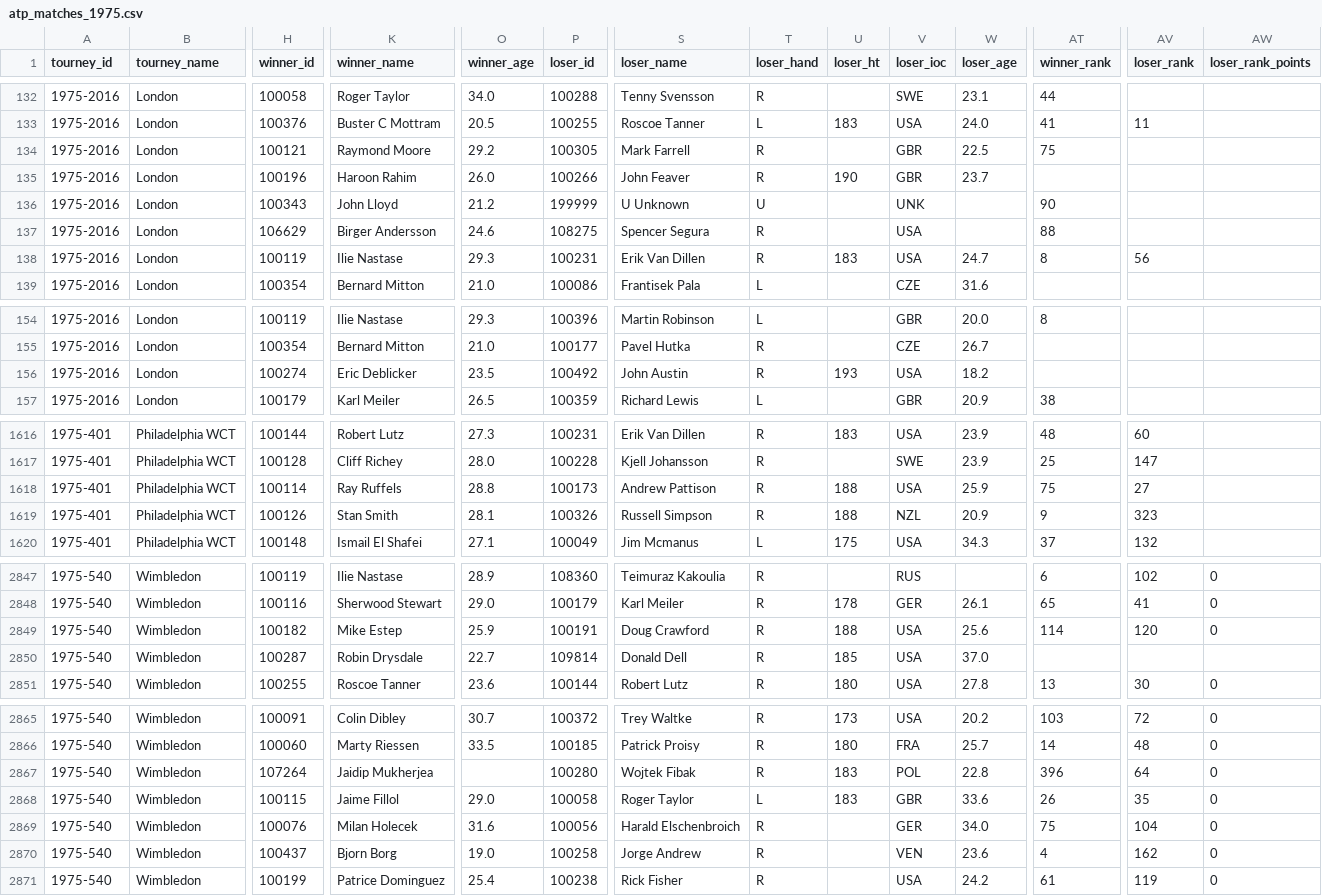
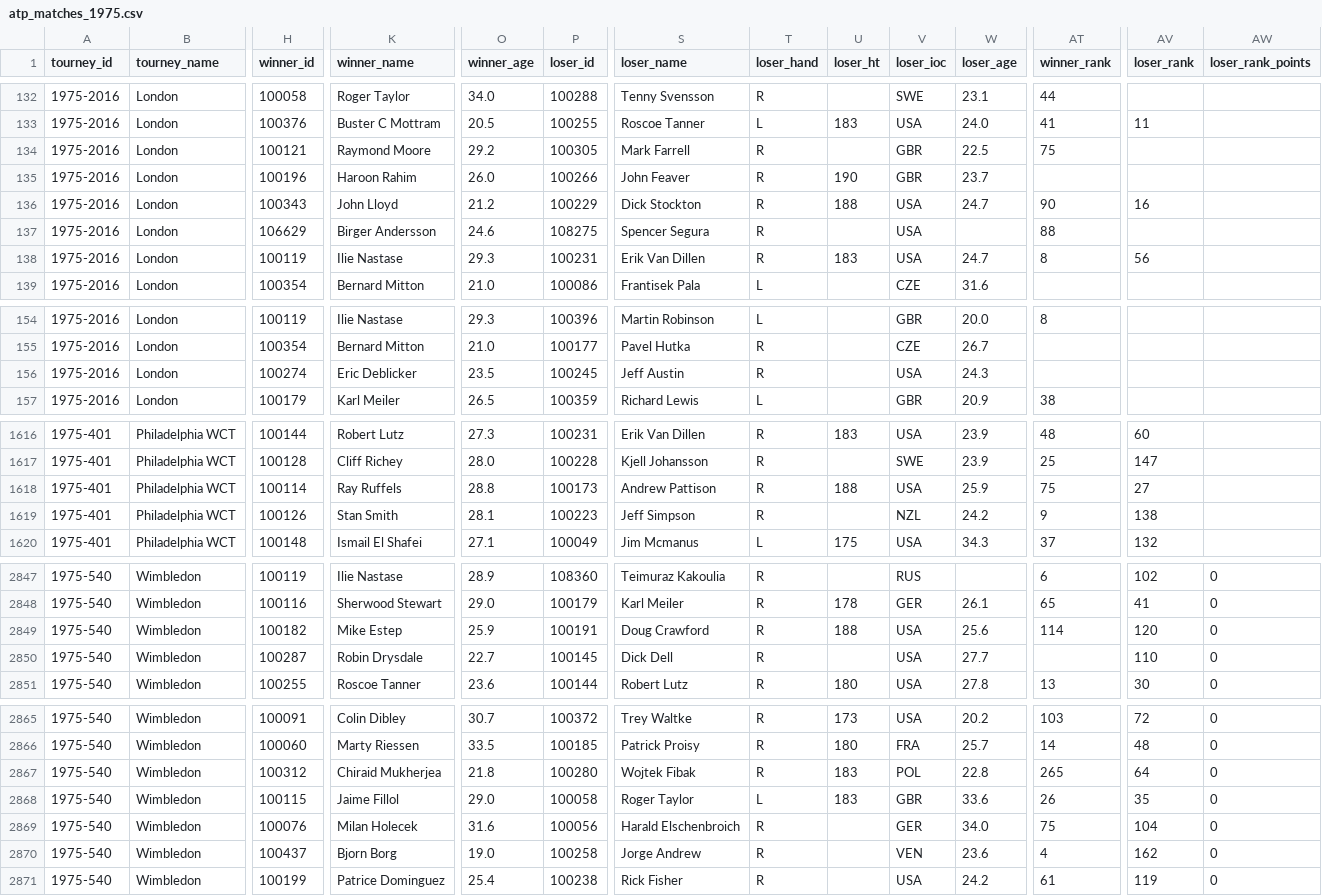
Before and after one commit to JeffSackmann/tennis_atp, a CSV file: atp_matches_1975.csv, drawn as a sheet; only a part is shown, gaps mark what is left out; the diff covers the shown part only; the diff names each change by its address in the sheet, - before the commit and + after, or states it on an @@ line.

```diff
--- a/atp_matches_1975.csv
+++ b/atp_matches_1975.csv
-P136 (loser_id): 199999
+P136 (loser_id): 100229
-S136 (loser_name): U Unknown
+S136 (loser_name): Dick Stockton
-T136 (loser_hand): U
+T136 (loser_hand): R
-U136 (loser_ht): (empty)
+U136 (loser_ht): 188
-V136 (loser_ioc): UNK
+V136 (loser_ioc): USA
-W136 (loser_age): (empty)
+W136 (loser_age): 24.7
-AV136 (loser_rank): (empty)
+AV136 (loser_rank): 16
-P156 (loser_id): 100492
+P156 (loser_id): 100245
-S156 (loser_name): John Austin
+S156 (loser_name): Jeff Austin
-U156 (loser_ht): 193
+U156 (loser_ht): (empty)
-W156 (loser_age): 18.2
+W156 (loser_age): 24.3
-P1619 (loser_id): 100326
+P1619 (loser_id): 100223
-S1619 (loser_name): Russell Simpson
+S1619 (loser_name): Jeff Simpson
-U1619 (loser_ht): 188
+U1619 (loser_ht): (empty)
-W1619 (loser_age): 20.9
+W1619 (loser_age): 24.2
-AV1619 (loser_rank): 323
+AV1619 (loser_rank): 138
-P2850 (loser_id): 109814
+P2850 (loser_id): 100145
-S2850 (loser_name): Donald Dell
+S2850 (loser_name): Dick Dell
-U2850 (loser_ht): 185
+U2850 (loser_ht): (empty)
-W2850 (loser_age): 37.0
+W2850 (loser_age): 27.7
-AV2850 (loser_rank): (empty)
+AV2850 (loser_rank): 110
-AW2850 (loser_rank_points): (empty)
+AW2850 (loser_rank_points): 0
-H2867 (winner_id): 107264
+H2867 (winner_id): 100312
-K2867 (winner_name): Jaidip Mukherjea
+K2867 (winner_name): Chiraid Mukherjea
-O2867 (winner_age): (empty)
+O2867 (winner_age): 21.8
-AT2867 (winner_rank): 396
+AT2867 (winner_rank): 265
```
Also changed, not shown: 4 edited cells elsewhere in this file, atp_matches_1973.csv, atp_matches_1974.csv.
